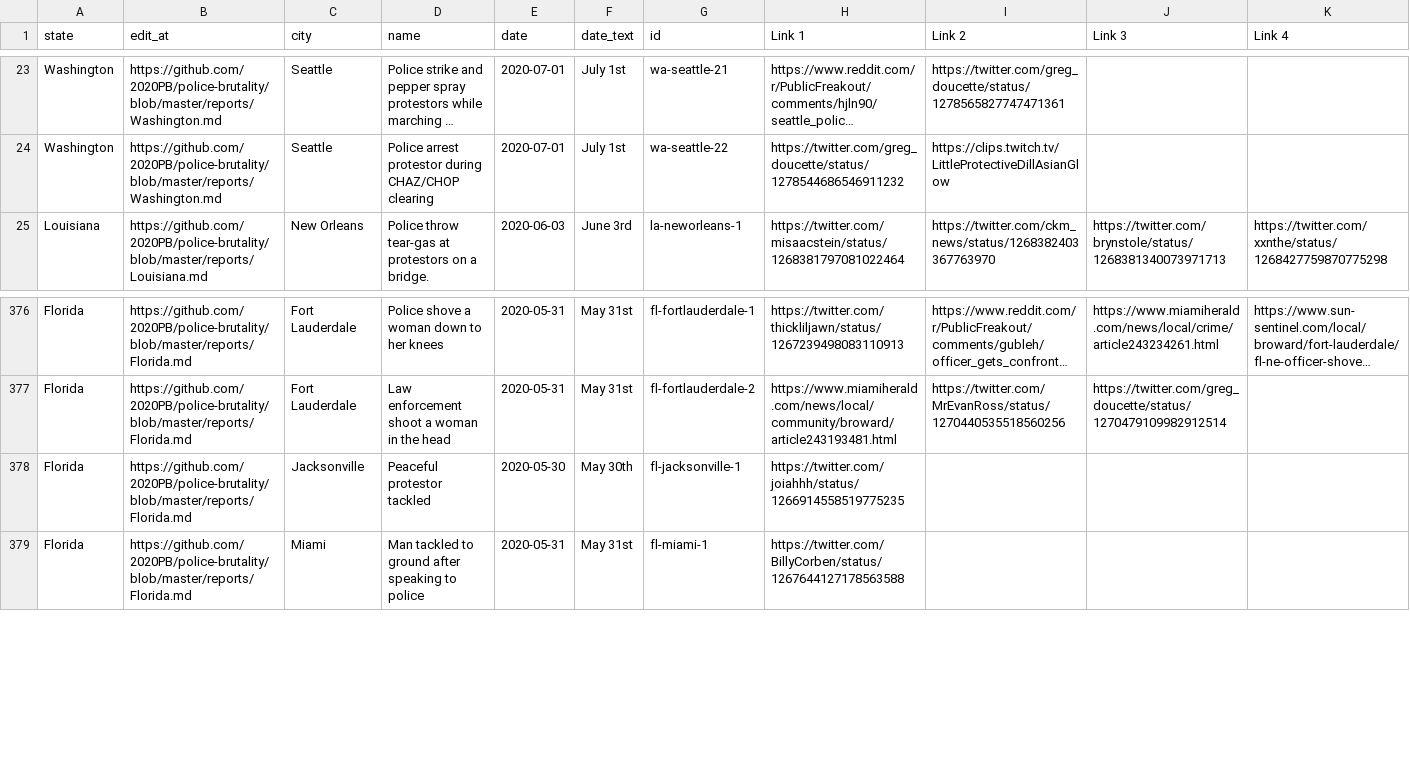
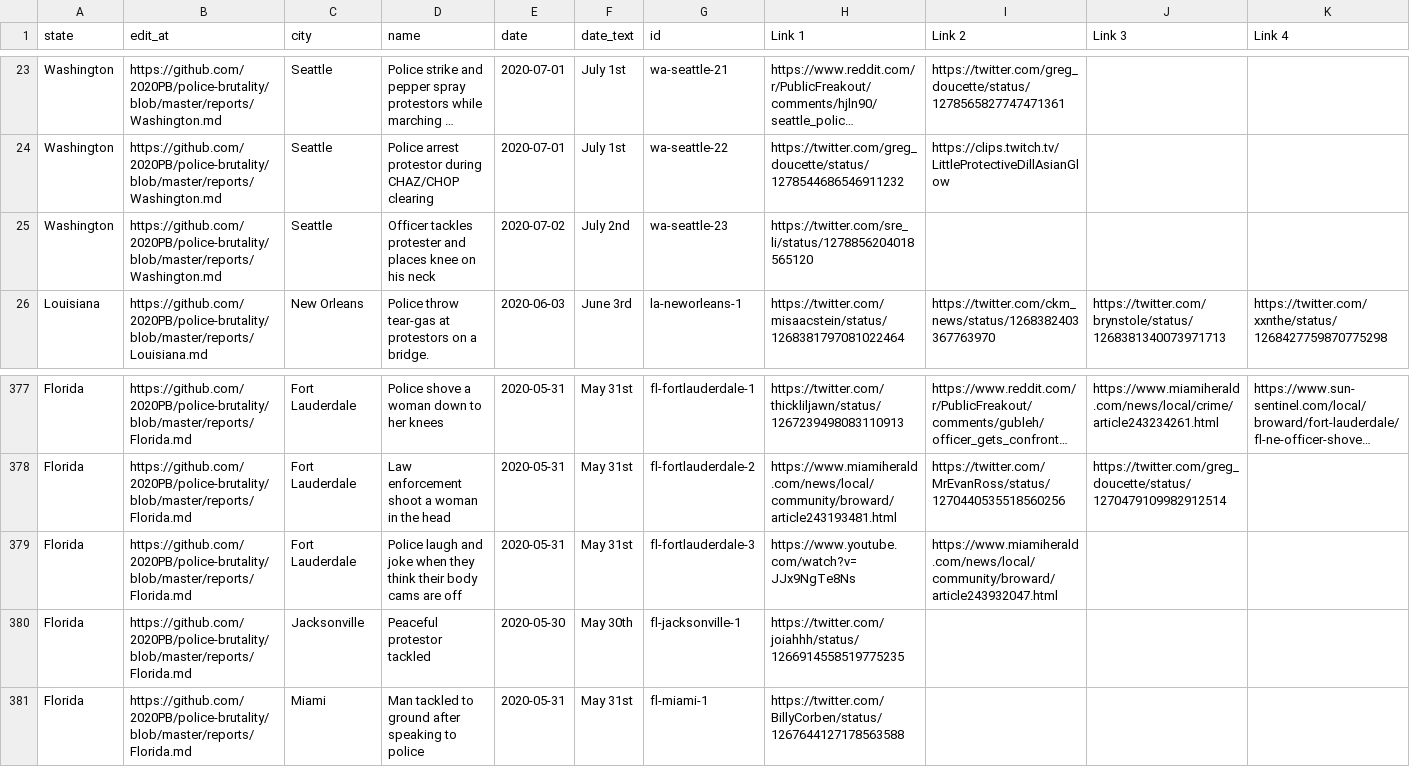
Before and after one commit to sprucelee/police-brutality, a CSV file: all-locations.csv, drawn as a sheet; only a part is shown, gaps mark what is left out; long unchanged cells end in …; rows hold the shown columns only; the diff names each change by its address in the sheet, - before the commit and + after, or states it on an @@ line.

Commit message:
Update data_build to output generated at 62aa79b

```diff
--- a/all-locations.csv
+++ b/all-locations.csv
+row 25: Washington | https://github.com/2020PB/police-brutality/blob/master/reports/Washington.md | Seattle | Officer tackles protester and places knee on his neck | 2020-07-02 | July 2nd | wa-seattle-23 | https://twitter.com/sre_li/status/1278856204018565120
+row 379: Florida | https://github.com/2020PB/police-brutality/blob/master/reports/Florida.md | Fort Lauderdale | Police laugh and joke when they think their body cams are off | 2020-05-31 | May 31st | fl-fortlauderdale-3 | https://www.youtube.com/watch?v=JJx9NgTe8Ns | https://www.miamiherald.com/news/local/community/broward/article243932047.html
```
Also changed, not shown: 3 other files.
